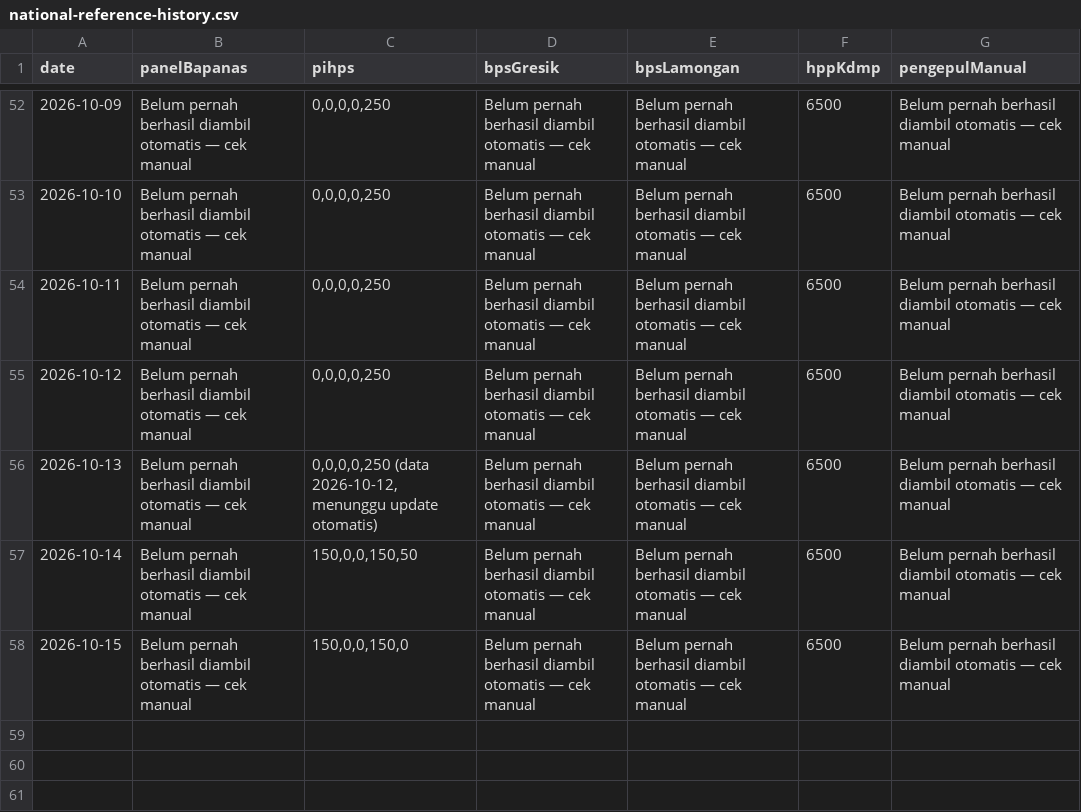
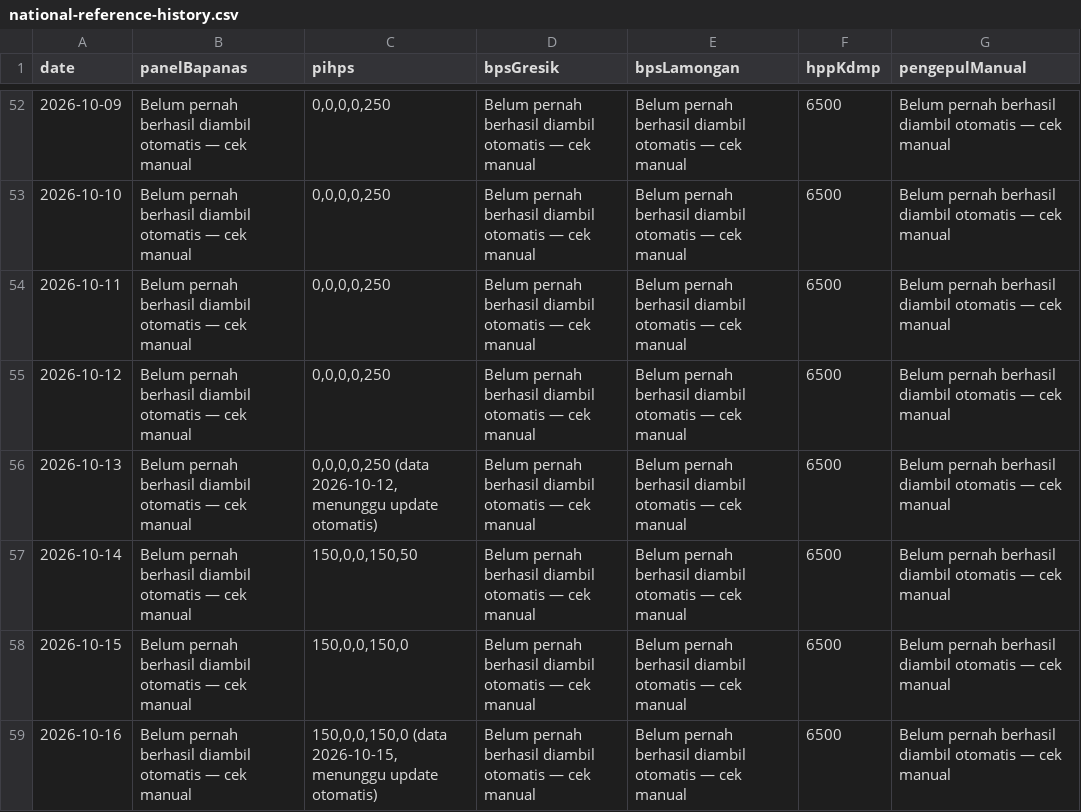
Before and after one commit to romlidisduk-beep/sembako, a CSV file: data/national-reference-history.csv, drawn as a sheet; only a part is shown, gaps mark what is left out; the diff names each change by its address in the sheet, - before the commit and + after, or states it on an @@ line.

```diff
--- a/data/national-reference-history.csv
+++ b/data/national-reference-history.csv
+row 59: 2026-10-16 | Belum pernah berhasil diambil otomatis — cek manual | 150,0,0,150,0 (data 2026-10-15, menunggu update otomatis) | Belum pernah berhasil diambil otomatis — cek manual | Belum pernah berhasil diambil otomatis — cek manual | 6500 | Belum pernah berhasil diambil otomatis — cek manual
```
Also changed, not shown: 6 other files.
